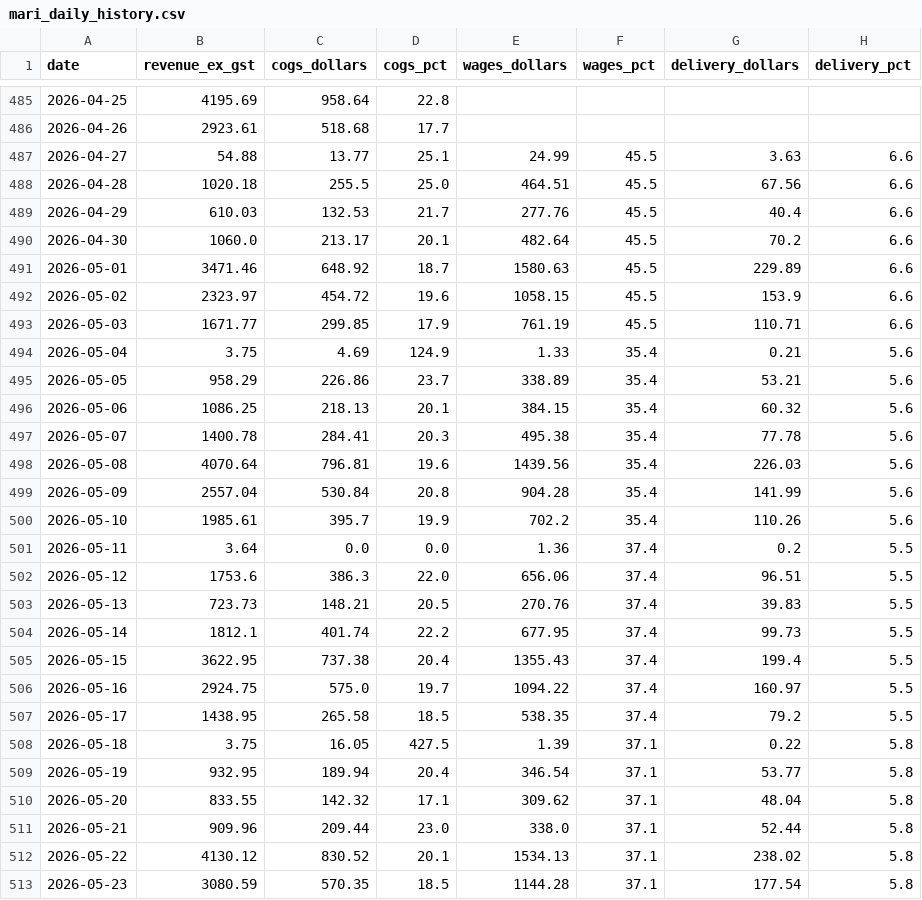
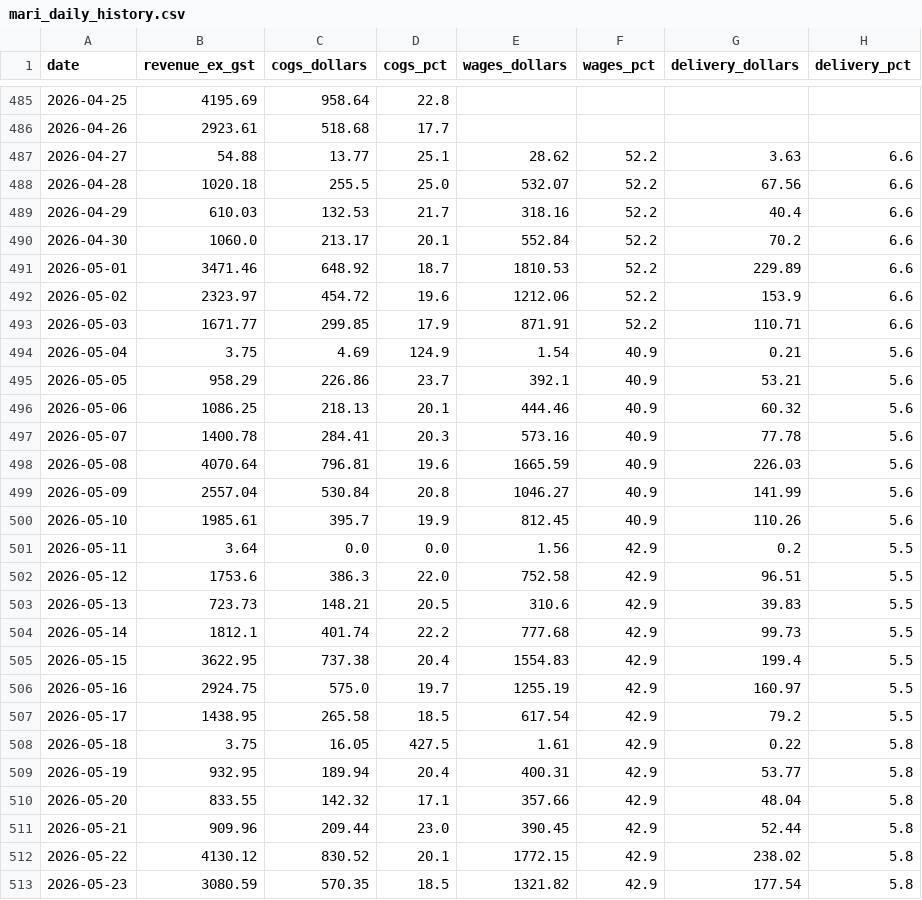
Before and after one commit to zakstowaway/mari-daily-reporting, a CSV file: data/mari_daily_history.csv, drawn as a sheet; only a part is shown, gaps mark what is left out; the diff covers the shown part only; the diff names each change by its address in the sheet, - before the commit and + after, or states it on an @@ line.

Commit message:
v9.4: delivery fees (Xero) in Expected Profit; parseCsv CRLF fix (mari OH + group leave); Expected COGS label; mari wages incl driver in backfill

```diff
--- a/data/mari_daily_history.csv
+++ b/data/mari_daily_history.csv
-E487 (wages_dollars): 24.99
+E487 (wages_dollars): 28.62
-F487:F493 (wages_pct): 45.5
+F487:F493 (wages_pct): 52.2
-E488 (wages_dollars): 464.51
+E488 (wages_dollars): 532.07
-E489 (wages_dollars): 277.76
+E489 (wages_dollars): 318.16
-E490 (wages_dollars): 482.64
+E490 (wages_dollars): 552.84
-E491 (wages_dollars): 1580.63
+E491 (wages_dollars): 1810.53
-E492 (wages_dollars): 1058.15
+E492 (wages_dollars): 1212.06
-E493 (wages_dollars): 761.19
+E493 (wages_dollars): 871.91
-E494 (wages_dollars): 1.33
+E494 (wages_dollars): 1.54
-F494:F500 (wages_pct): 35.4
+F494:F500 (wages_pct): 40.9
-E495 (wages_dollars): 338.89
+E495 (wages_dollars): 392.1
-E496 (wages_dollars): 384.15
+E496 (wages_dollars): 444.46
-E497 (wages_dollars): 495.38
+E497 (wages_dollars): 573.16
-E498 (wages_dollars): 1439.56
+E498 (wages_dollars): 1665.59
-E499 (wages_dollars): 904.28
+E499 (wages_dollars): 1046.27
-E500 (wages_dollars): 702.2
+E500 (wages_dollars): 812.45
-E501 (wages_dollars): 1.36
+E501 (wages_dollars): 1.56
-F501:F507 (wages_pct): 37.4
+F501:F507 (wages_pct): 42.9
-E502 (wages_dollars): 656.06
+E502 (wages_dollars): 752.58
-E503 (wages_dollars): 270.76
+E503 (wages_dollars): 310.6
-E504 (wages_dollars): 677.95
+E504 (wages_dollars): 777.68
-E505 (wages_dollars): 1355.43
+E505 (wages_dollars): 1554.83
-E506 (wages_dollars): 1094.22
+E506 (wages_dollars): 1255.19
-E507 (wages_dollars): 538.35
+E507 (wages_dollars): 617.54
-E508 (wages_dollars): 1.39
+E508 (wages_dollars): 1.61
-F508:F513 (wages_pct): 37.1
+F508:F513 (wages_pct): 42.9
-E509 (wages_dollars): 346.54
+E509 (wages_dollars): 400.31
-E510 (wages_dollars): 309.62
+E510 (wages_dollars): 357.66
-E511 (wages_dollars): 338.0
+E511 (wages_dollars): 390.45
-E512 (wages_dollars): 1534.13
+E512 (wages_dollars): 1772.15
-E513 (wages_dollars): 1144.28
+E513 (wages_dollars): 1321.82
```
Also changed, not shown: 89 edited cells elsewhere in this file.
